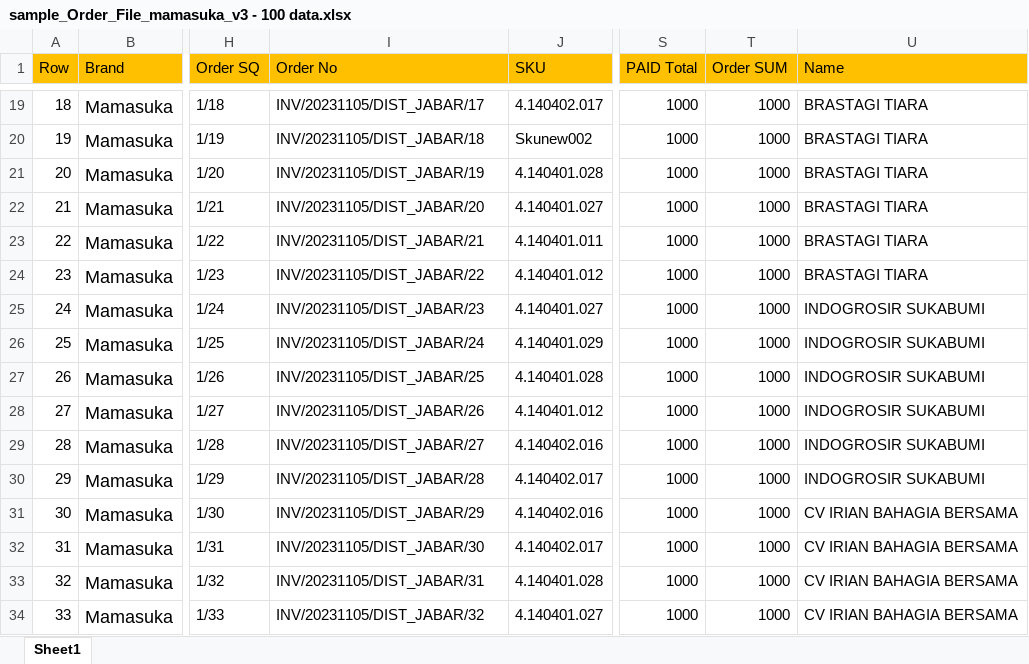
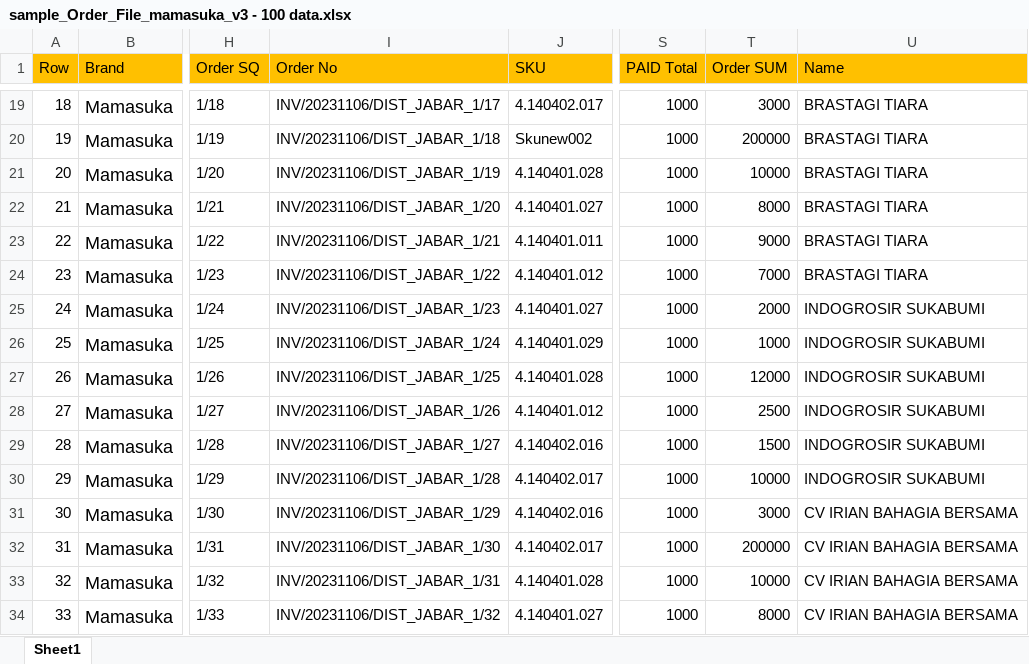
Before and after one commit to achmadamri/mono-dms-new, an Excel workbook: bsd-api-dms-order/sample_Order_File_mamasuka_v3 - 100 data.xlsx, sheet Sheet1, drawn as a sheet; only a part is shown, gaps mark what is left out; values as stored, in another font and other column widths than the file's, no borders; the diff covers the shown part only; the diff names each change by its address in the sheet, - before the commit and + after, or states it on an @@ line.

```diff
--- a/bsd-api-dms-order/sample_Order_File_mamasuka_v3 - 100 data.xlsx (sheet Sheet1)
+++ b/bsd-api-dms-order/sample_Order_File_mamasuka_v3 - 100 data.xlsx (sheet Sheet1)
-I19 (Order No): INV/20231105/DIST_JABAR/17
+I19 (Order No): INV/20231106/DIST_JABAR_1/17
-T19 (Order SUM): 1000
+T19 (Order SUM): 3000
-I20 (Order No): INV/20231105/DIST_JABAR/18
+I20 (Order No): INV/20231106/DIST_JABAR_1/18
-T20 (Order SUM): 1000
+T20 (Order SUM): 200000
-I21 (Order No): INV/20231105/DIST_JABAR/19
+I21 (Order No): INV/20231106/DIST_JABAR_1/19
-T21 (Order SUM): 1000
+T21 (Order SUM): 10000
-I22 (Order No): INV/20231105/DIST_JABAR/20
+I22 (Order No): INV/20231106/DIST_JABAR_1/20
-T22 (Order SUM): 1000
+T22 (Order SUM): 8000
-I23 (Order No): INV/20231105/DIST_JABAR/21
+I23 (Order No): INV/20231106/DIST_JABAR_1/21
-T23 (Order SUM): 1000
+T23 (Order SUM): 9000
-I24 (Order No): INV/20231105/DIST_JABAR/22
+I24 (Order No): INV/20231106/DIST_JABAR_1/22
-T24 (Order SUM): 1000
+T24 (Order SUM): 7000
-I25 (Order No): INV/20231105/DIST_JABAR/23
+I25 (Order No): INV/20231106/DIST_JABAR_1/23
-T25 (Order SUM): 1000
+T25 (Order SUM): 2000
-I26 (Order No): INV/20231105/DIST_JABAR/24
+I26 (Order No): INV/20231106/DIST_JABAR_1/24
-I27 (Order No): INV/20231105/DIST_JABAR/25
+I27 (Order No): INV/20231106/DIST_JABAR_1/25
-T27 (Order SUM): 1000
+T27 (Order SUM): 12000
-I28 (Order No): INV/20231105/DIST_JABAR/26
+I28 (Order No): INV/20231106/DIST_JABAR_1/26
-T28 (Order SUM): 1000
+T28 (Order SUM): 2500
-I29 (Order No): INV/20231105/DIST_JABAR/27
+I29 (Order No): INV/20231106/DIST_JABAR_1/27
-T29 (Order SUM): 1000
+T29 (Order SUM): 1500
-I30 (Order No): INV/20231105/DIST_JABAR/28
+I30 (Order No): INV/20231106/DIST_JABAR_1/28
-T30 (Order SUM): 1000
+T30 (Order SUM): 10000
-I31 (Order No): INV/20231105/DIST_JABAR/29
+I31 (Order No): INV/20231106/DIST_JABAR_1/29
-T31 (Order SUM): 1000
+T31 (Order SUM): 3000
-I32 (Order No): INV/20231105/DIST_JABAR/30
+I32 (Order No): INV/20231106/DIST_JABAR_1/30
-T32 (Order SUM): 1000
+T32 (Order SUM): 200000
-I33 (Order No): INV/20231105/DIST_JABAR/31
+I33 (Order No): INV/20231106/DIST_JABAR_1/31
-T33 (Order SUM): 1000
+T33 (Order SUM): 10000
-I34 (Order No): INV/20231105/DIST_JABAR/32
+I34 (Order No): INV/20231106/DIST_JABAR_1/32
-T34 (Order SUM): 1000
+T34 (Order SUM): 8000
```
Also changed, not shown: 158 edited cells elsewhere in this sheet, 15 other files.
